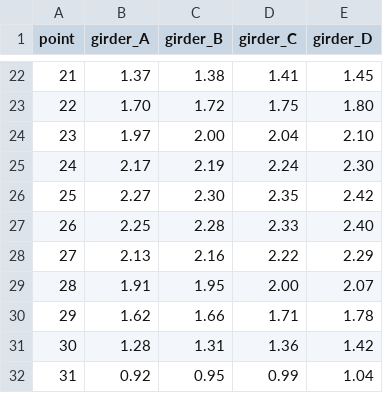
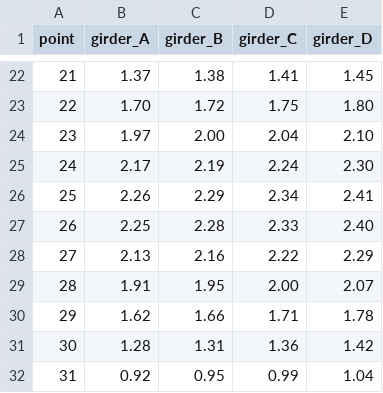
Before and after one commit to jefswat/Steel-Bridge-Bim, a CSV file: docs/plan-data/camber/RG-unit1-defl_slab_in.csv, drawn as a sheet; only a part is shown, gaps mark what is left out.

```diff
--- a/docs/plan-data/camber/RG-unit1-defl_slab_in.csv
+++ b/docs/plan-data/camber/RG-unit1-defl_slab_in.csv
@@ -25,3 +25,3 @@ point,girder_A,girder_B,girder_C,girder_D
 24,2.17,2.19,2.24,2.30
-25,2.27,2.30,2.35,2.42
+25,2.26,2.29,2.34,2.41
 26,2.25,2.28,2.33,2.40
```
Also changed, not shown: docs/plan-data/camber/RG-unit1-camber_in.csv, docs/plan-data/camber/RG-unit1-defl_steel_in.csv, 12 other files.
